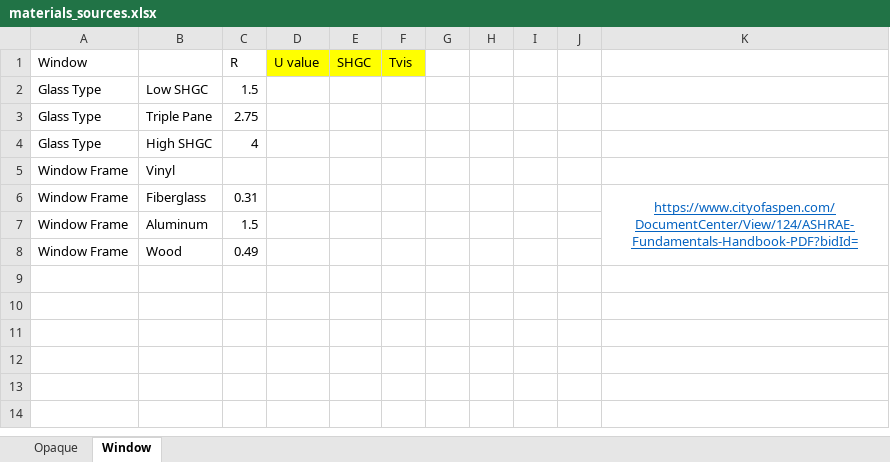
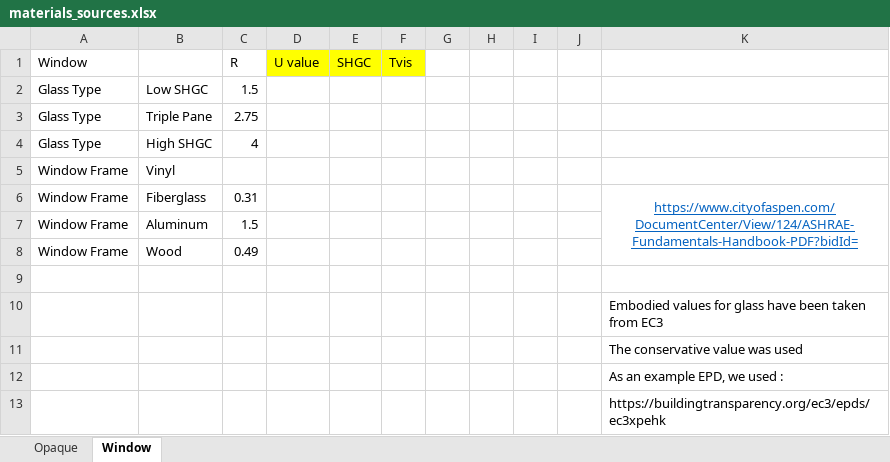
Before and after one commit to Design-Machine-Group/studio2021, an Excel workbook: data/materials_sources.xlsx, sheet Window, drawn as a sheet; values as stored, in another font and other column widths than the file's, no borders; the diff names each change by its address in the sheet, - before the commit and + after, or states it on an @@ line.

Commit message:
materials update

```diff
--- a/data/materials_sources.xlsx (sheet Window)
+++ b/data/materials_sources.xlsx (sheet Window)
+row 9: (empty)
+row 10:  |  |  |  |  |  |  |  |  |  | Embodied values for glass have been taken from EC3
+row 11:  |  |  |  |  |  |  |  |  |  | The conservative value was used
+row 12:  |  |  |  |  |  |  |  |  |  | As an example EPD, we used :
+row 13:  |  |  |  |  |  |  |  |  |  | https://buildingtransparency.org/ec3/epds/ec3xpehk
```
Also changed, not shown: 5 other files.
